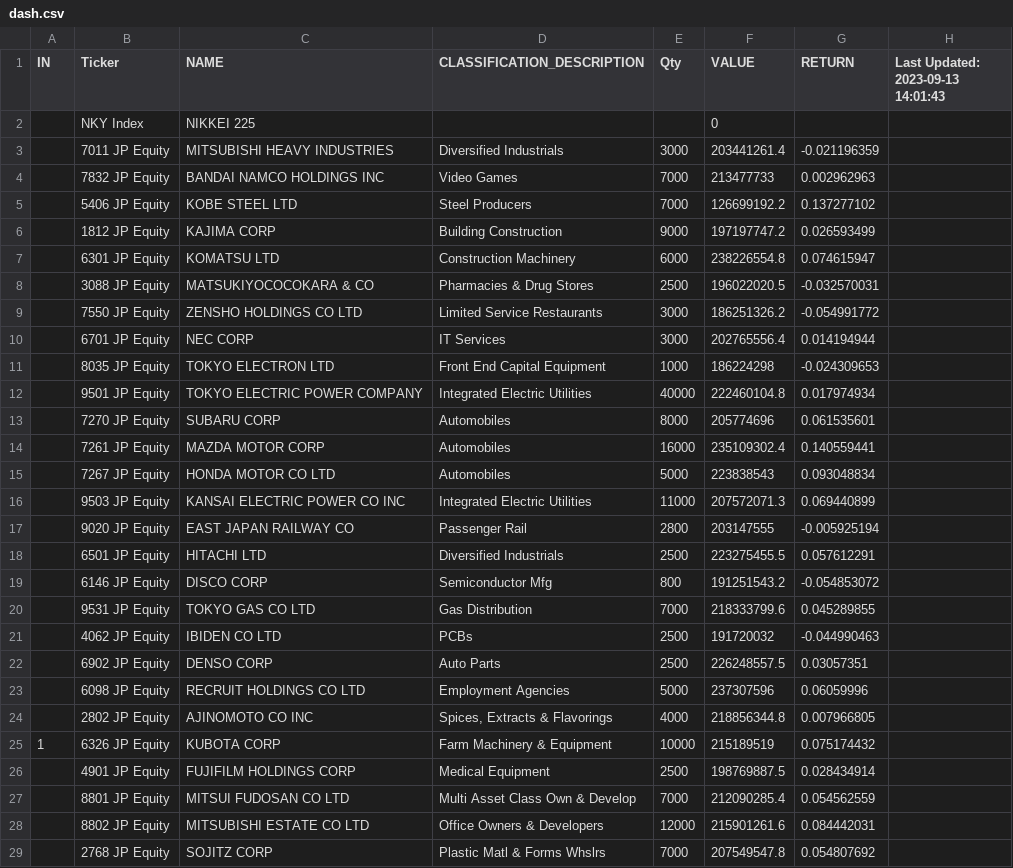
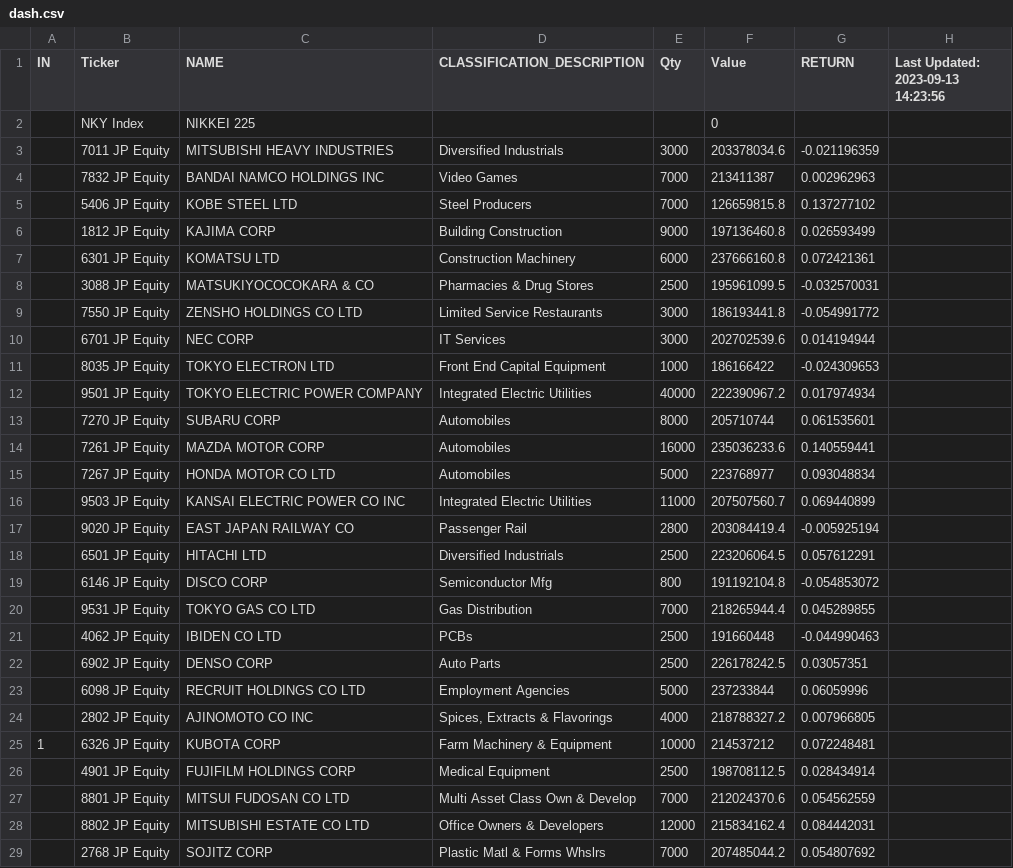
Before and after one commit to jjmerits/Dashboard, a CSV file: dash.csv, drawn as a sheet; only a part is shown; the diff covers the shown part only.

```diff
--- a/dash.csv
+++ b/dash.csv
@@ -1,29 +1,29 @@
-IN,Ticker,NAME,CLASSIFICATION_DESCRIPTION,Qty,VALUE,RETURN,Last Updated: 2023-09-13 14:01:43
+IN,Ticker,NAME,CLASSIFICATION_DESCRIPTION,Qty,Value,RETURN,Last Updated: 2023-09-13 14:23:56
 ,NKY Index,NIKKEI 225,,,0,,
-,7011 JP Equity,MITSUBISHI HEAVY INDUSTRIES,Diversified Industrials,3000,203441261.4,-0.021196359,
-,7832 JP Equity,BANDAI NAMCO HOLDINGS INC,Video Games,7000,213477733,0.002962963,
-,5406 JP Equity,KOBE STEEL LTD,Steel Producers,7000,126699192.2,0.137277102,
-,1812 JP Equity,KAJIMA CORP,Building Construction,9000,197197747.2,0.026593499,
-,6301 JP Equity,KOMATSU LTD,Construction Machinery,6000,238226554.8,0.074615947,
-,3088 JP Equity,MATSUKIYOCOCOKARA & CO,Pharmacies & Drug Stores,2500,196022020.5,-0.032570031,
-,7550 JP Equity,ZENSHO HOLDINGS CO LTD,Limited Service Restaurants,3000,186251326.2,-0.054991772,
-,6701 JP Equity,NEC CORP,IT Services,3000,202765556.4,0.014194944,
-,8035 JP Equity,TOKYO ELECTRON LTD,Front End Capital Equipment,1000,186224298,-0.024309653,
-,9501 JP Equity,TOKYO ELECTRIC POWER COMPANY,Integrated Electric Utilities,40000,222460104.8,0.017974934,
-,7270 JP Equity,SUBARU CORP,Automobiles,8000,205774696,0.061535601,
-,7261 JP Equity,MAZDA MOTOR CORP,Automobiles,16000,235109302.4,0.140559441,
-,7267 JP Equity,HONDA MOTOR CO LTD,Automobiles,5000,223838543,0.093048834,
-,9503 JP Equity,KANSAI ELECTRIC POWER CO INC,Integrated Electric Utilities,11000,207572071.3,0.069440899,
-,9020 JP Equity,EAST JAPAN RAILWAY CO,Passenger Rail,2800,203147555,-0.005925194,
-,6501 JP Equity,HITACHI LTD,Diversified Industrials,2500,223275455.5,0.057612291,
-,6146 JP Equity,DISCO CORP,Semiconductor Mfg,800,191251543.2,-0.054853072,
-,9531 JP Equity,TOKYO GAS CO LTD,Gas Distribution,7000,218333799.6,0.045289855,
-,4062 JP Equity,IBIDEN CO LTD,PCBs,2500,191720032,-0.044990463,
-,6902 JP Equity,DENSO CORP,Auto Parts,2500,226248557.5,0.03057351,
-,6098 JP Equity,RECRUIT HOLDINGS CO LTD,Employment Agencies,5000,237307596,0.06059996,
-,2802 JP Equity,AJINOMOTO CO INC,"Spices, Extracts & Flavorings",4000,218856344.8,0.007966805,
-1,6326 JP Equity,KUBOTA CORP,Farm Machinery & Equipment,10000,215189519,0.075174432,
-,4901 JP Equity,FUJIFILM HOLDINGS CORP,Medical Equipment,2500,198769887.5,0.028434914,
-,8801 JP Equity,MITSUI FUDOSAN CO LTD,Multi Asset Class Own & Develop,7000,212090285.4,0.054562559,
-,8802 JP Equity,MITSUBISHI ESTATE CO LTD,Office Owners & Developers,12000,215901261.6,0.084442031,
-,2768 JP Equity,SOJITZ CORP,Plastic Matl & Forms Whslrs,7000,207549547.8,0.054807692,
+,7011 JP Equity,MITSUBISHI HEAVY INDUSTRIES,Diversified Industrials,3000,203378034.6,-0.021196359,
+,7832 JP Equity,BANDAI NAMCO HOLDINGS INC,Video Games,7000,213411387,0.002962963,
+,5406 JP Equity,KOBE STEEL LTD,Steel Producers,7000,126659815.8,0.137277102,
+,1812 JP Equity,KAJIMA CORP,Building Construction,9000,197136460.8,0.026593499,
+,6301 JP Equity,KOMATSU LTD,Construction Machinery,6000,237666160.8,0.072421361,
+,3088 JP Equity,MATSUKIYOCOCOKARA & CO,Pharmacies & Drug Stores,2500,195961099.5,-0.032570031,
+,7550 JP Equity,ZENSHO HOLDINGS CO LTD,Limited Service Restaurants,3000,186193441.8,-0.054991772,
+,6701 JP Equity,NEC CORP,IT Services,3000,202702539.6,0.014194944,
+,8035 JP Equity,TOKYO ELECTRON LTD,Front End Capital Equipment,1000,186166422,-0.024309653,
+,9501 JP Equity,TOKYO ELECTRIC POWER COMPANY,Integrated Electric Utilities,40000,222390967.2,0.017974934,
+,7270 JP Equity,SUBARU CORP,Automobiles,8000,205710744,0.061535601,
+,7261 JP Equity,MAZDA MOTOR CORP,Automobiles,16000,235036233.6,0.140559441,
+,7267 JP Equity,HONDA MOTOR CO LTD,Automobiles,5000,223768977,0.093048834,
+,9503 JP Equity,KANSAI ELECTRIC POWER CO INC,Integrated Electric Utilities,11000,207507560.7,0.069440899,
+,9020 JP Equity,EAST JAPAN RAILWAY CO,Passenger Rail,2800,203084419.4,-0.005925194,
+,6501 JP Equity,HITACHI LTD,Diversified Industrials,2500,223206064.5,0.057612291,
+,6146 JP Equity,DISCO CORP,Semiconductor Mfg,800,191192104.8,-0.054853072,
+,9531 JP Equity,TOKYO GAS CO LTD,Gas Distribution,7000,218265944.4,0.045289855,
+,4062 JP Equity,IBIDEN CO LTD,PCBs,2500,191660448,-0.044990463,
+,6902 JP Equity,DENSO CORP,Auto Parts,2500,226178242.5,0.03057351,
+,6098 JP Equity,RECRUIT HOLDINGS CO LTD,Employment Agencies,5000,237233844,0.06059996,
+,2802 JP Equity,AJINOMOTO CO INC,"Spices, Extracts & Flavorings",4000,218788327.2,0.007966805,
+1,6326 JP Equity,KUBOTA CORP,Farm Machinery & Equipment,10000,214537212,0.072248481,
+,4901 JP Equity,FUJIFILM HOLDINGS CORP,Medical Equipment,2500,198708112.5,0.028434914,
+,8801 JP Equity,MITSUI FUDOSAN CO LTD,Multi Asset Class Own & Develop,7000,212024370.6,0.054562559,
+,8802 JP Equity,MITSUBISHI ESTATE CO LTD,Office Owners & Developers,12000,215834162.4,0.084442031,
+,2768 JP Equity,SOJITZ CORP,Plastic Matl & Forms Whslrs,7000,207485044.2,0.054807692,
```
Also changed, not shown: 4 added rows, 4 removed rows and 100 edited cells elsewhere in this file, com.csv.
